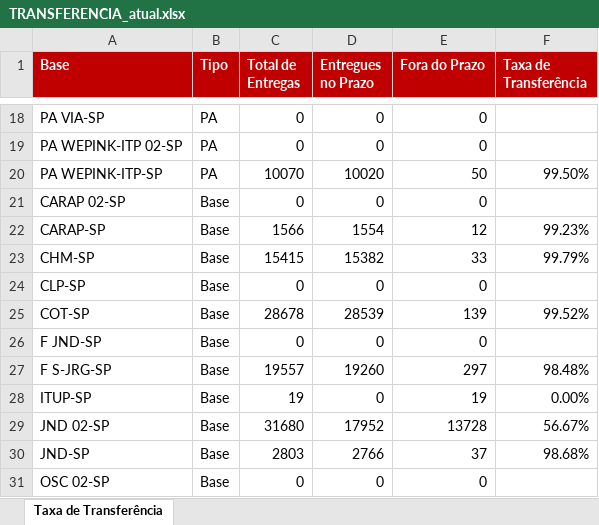
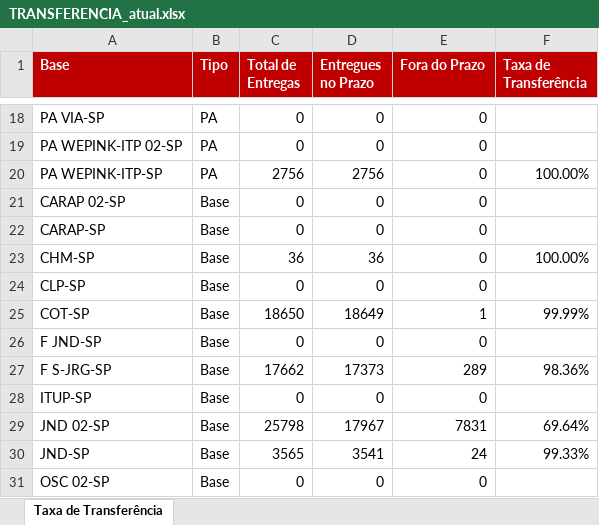
Before and after one commit to guiisilva18-cpu/automacao-pickup-dropoff, an Excel workbook: output/TRANSFERENCIA_atual.xlsx, sheet Taxa de Transferência, drawn as a sheet; only a part is shown, gaps mark what is left out; values as stored, in another font and other column widths than the file's, no borders; the diff covers the shown part only; the diff names each change by its address in the sheet, - before the commit and + after, or states it on an @@ line.

```diff
--- a/output/TRANSFERENCIA_atual.xlsx (sheet Taxa de Transferência)
+++ b/output/TRANSFERENCIA_atual.xlsx (sheet Taxa de Transferência)
-C20 (Total de Entregas): 10070
+C20 (Total de Entregas): 2756
-D20 (Entregues no Prazo): 10020
+D20 (Entregues no Prazo): 2756
-E20 (Fora do Prazo): 50
+E20 (Fora do Prazo): 0
-F20 (Taxa de Transferência): 99.50%
+F20 (Taxa de Transferência): 100.00%
-C22 (Total de Entregas): 1566
+C22 (Total de Entregas): 0
-D22 (Entregues no Prazo): 1554
+D22 (Entregues no Prazo): 0
-E22 (Fora do Prazo): 12
+E22 (Fora do Prazo): 0
-F22 (Taxa de Transferência): 99.23%
+F22 (Taxa de Transferência): (empty)
-C23 (Total de Entregas): 15415
+C23 (Total de Entregas): 36
-D23 (Entregues no Prazo): 15382
+D23 (Entregues no Prazo): 36
-E23 (Fora do Prazo): 33
+E23 (Fora do Prazo): 0
-F23 (Taxa de Transferência): 99.79%
+F23 (Taxa de Transferência): 100.00%
-C25 (Total de Entregas): 28678
+C25 (Total de Entregas): 18650
-D25 (Entregues no Prazo): 28539
+D25 (Entregues no Prazo): 18649
-E25 (Fora do Prazo): 139
+E25 (Fora do Prazo): 1
-F25 (Taxa de Transferência): 99.52%
+F25 (Taxa de Transferência): 99.99%
-C27 (Total de Entregas): 19557
+C27 (Total de Entregas): 17662
-D27 (Entregues no Prazo): 19260
+D27 (Entregues no Prazo): 17373
-E27 (Fora do Prazo): 297
+E27 (Fora do Prazo): 289
-F27 (Taxa de Transferência): 98.48%
+F27 (Taxa de Transferência): 98.36%
-C28 (Total de Entregas): 19
+C28 (Total de Entregas): 0
-E28 (Fora do Prazo): 19
+E28 (Fora do Prazo): 0
-F28 (Taxa de Transferência): 0.00%
+F28 (Taxa de Transferência): (empty)
-C29 (Total de Entregas): 31680
+C29 (Total de Entregas): 25798
-D29 (Entregues no Prazo): 17952
+D29 (Entregues no Prazo): 17967
-E29 (Fora do Prazo): 13728
+E29 (Fora do Prazo): 7831
-F29 (Taxa de Transferência): 56.67%
+F29 (Taxa de Transferência): 69.64%
-C30 (Total de Entregas): 2803
+C30 (Total de Entregas): 3565
-D30 (Entregues no Prazo): 2766
+D30 (Entregues no Prazo): 3541
-E30 (Fora do Prazo): 37
+E30 (Fora do Prazo): 24
-F30 (Taxa de Transferência): 98.68%
+F30 (Taxa de Transferência): 99.33%
```
Also changed, not shown: 40 edited cells elsewhere in this sheet.
